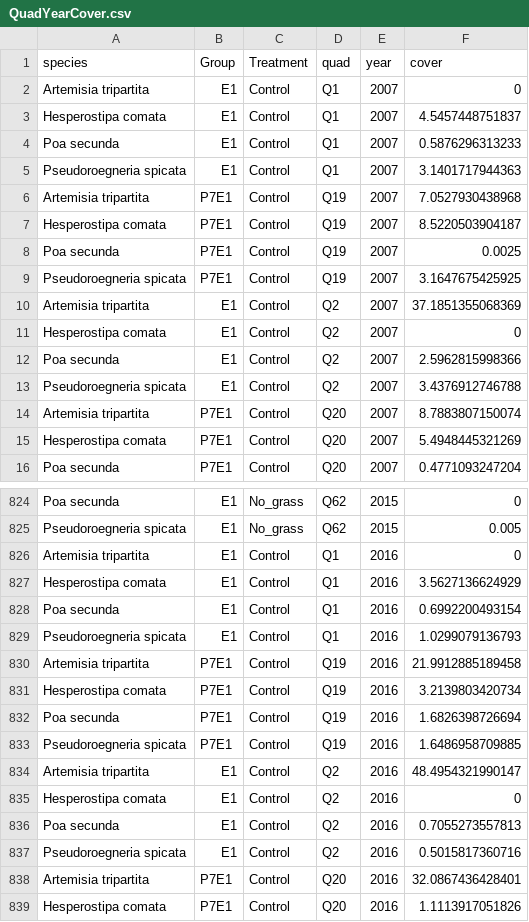
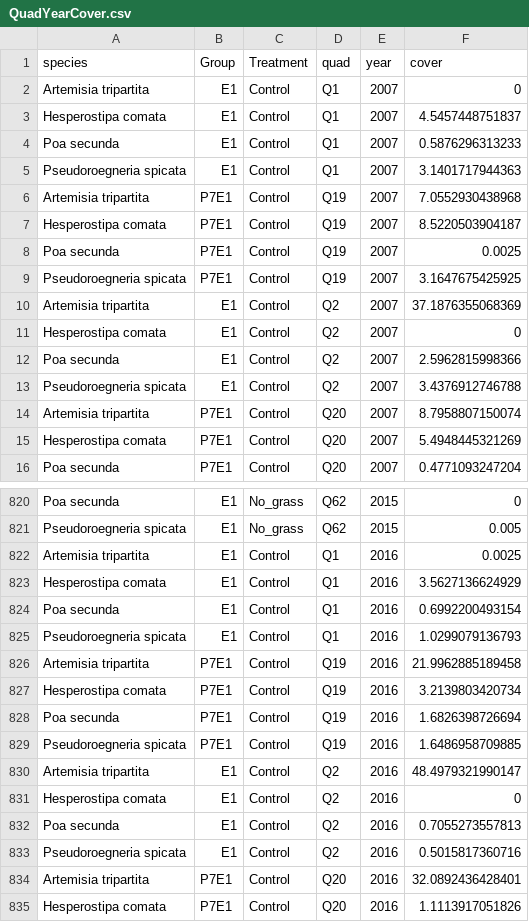
Before and after one commit to pbadler/ExperimentTests, a CSV file: removals/QuadYearCover.csv, drawn as a sheet; only a part is shown, gaps mark what is left out; the diff covers the shown part only.

```diff
--- a/removals/QuadYearCover.csv
+++ b/removals/QuadYearCover.csv
@@ -5,3 +5,3 @@
 "Pseudoroegneria spicata","E1","Control","Q1",2007,3.1401717944363
-"Artemisia tripartita","P7E1","Control","Q19",2007,7.0527930438968
+"Artemisia tripartita","P7E1","Control","Q19",2007,7.0552930438968
 "Hesperostipa comata","P7E1","Control","Q19",2007,8.5220503904187
@@ -9,3 +9,3 @@
 "Pseudoroegneria spicata","P7E1","Control","Q19",2007,3.1647675425925
-"Artemisia tripartita","E1","Control","Q2",2007,37.1851355068369
+"Artemisia tripartita","E1","Control","Q2",2007,37.1876355068369
 "Hesperostipa comata","E1","Control","Q2",2007,0
@@ -13,3 +13,3 @@
 "Pseudoroegneria spicata","E1","Control","Q2",2007,3.4376912746788
-"Artemisia tripartita","P7E1","Control","Q20",2007,8.7883807150074
+"Artemisia tripartita","P7E1","Control","Q20",2007,8.7958807150074
 "Hesperostipa comata","P7E1","Control","Q20",2007,5.4948445321269
@@ -825,3 +821,3 @@
 "Pseudoroegneria spicata","E1","No_grass","Q62",2015,0.005
-"Artemisia tripartita","E1","Control","Q1",2016,0
+"Artemisia tripartita","E1","Control","Q1",2016,0.0025
 "Hesperostipa comata","E1","Control","Q1",2016,3.5627136624929
@@ -829,3 +825,3 @@
 "Pseudoroegneria spicata","E1","Control","Q1",2016,1.0299079136793
-"Artemisia tripartita","P7E1","Control","Q19",2016,21.9912885189458
+"Artemisia tripartita","P7E1","Control","Q19",2016,21.9962885189458
 "Hesperostipa comata","P7E1","Control","Q19",2016,3.2139803420734
@@ -833,3 +829,3 @@
 "Pseudoroegneria spicata","P7E1","Control","Q19",2016,1.6486958709885
-"Artemisia tripartita","E1","Control","Q2",2016,48.4954321990147
+"Artemisia tripartita","E1","Control","Q2",2016,48.4979321990147
 "Hesperostipa comata","E1","Control","Q2",2016,0
@@ -837,3 +833,3 @@
 "Pseudoroegneria spicata","E1","Control","Q2",2016,0.5015817360716
-"Artemisia tripartita","P7E1","Control","Q20",2016,32.0867436428401
+"Artemisia tripartita","P7E1","Control","Q20",2016,32.0892436428401
 "Hesperostipa comata","P7E1","Control","Q20",2016,1.1113917051826
```
Also changed, not shown: 4 removed rows and 42 edited cells elsewhere in this file, removals/ibm/simulations1step/ObsPred_1step.csv, removals/ipm/baselineCover-noARTR.csv, 21 other files.
